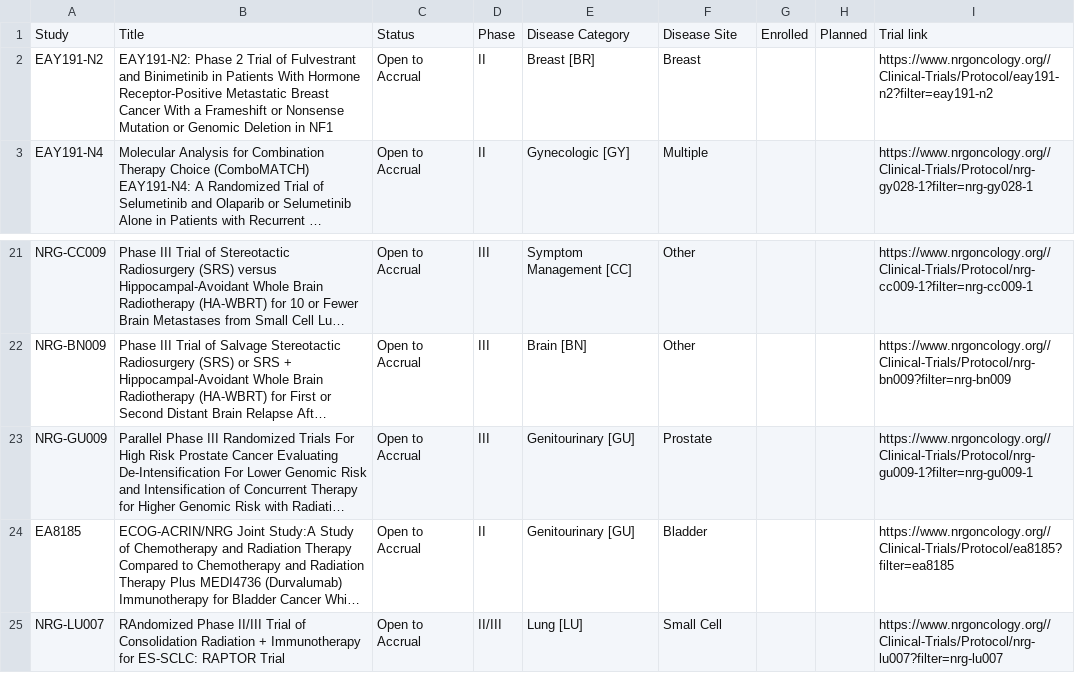
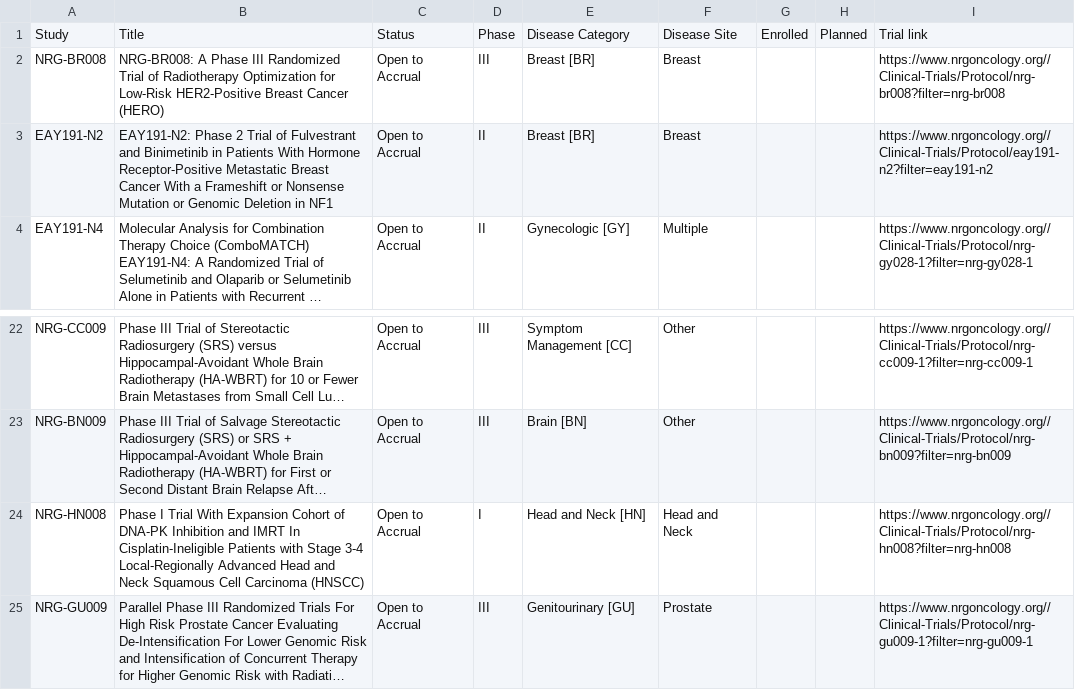
Before and after one commit to bbennett80/nrg_oncology, a CSV file: NRG_open_trials.csv, drawn as a sheet; only a part is shown, gaps mark what is left out; the shorter side is filled out with more unchanged rows; long unchanged cells end in …; the diff names each change by its address in the sheet, - before the commit and + after, or states it on an @@ line.

```diff
--- a/NRG_open_trials.csv
+++ b/NRG_open_trials.csv
+row 2: NRG-BR008 | NRG-BR008: A Phase III Randomized Trial of Radiotherapy Optimization for Low-Risk HER2-Positive Breast Cancer (HERO) | Open to Accrual | III | Breast [BR] | Breast |  |  | https://www.nrgoncology.org//Clinical-Trials/Protocol/nrg-br008?filter=nrg-br008
+row 24: NRG-HN008 | Phase I Trial With Expansion Cohort of DNA-PK Inhibition and IMRT In Cisplatin-Ineligible Patients with Stage 3-4 Local-Regionally Advanced Head and Neck Squamous Cell Carcinoma (HNSCC) | Open to Accrual | I | Head and Neck [HN] | Head and Neck |  |  | https://www.nrgoncology.org//Clinical-Trials/Protocol/nrg-hn008?filter=nrg-hn008
```
Also changed, not shown: 1 other file.
